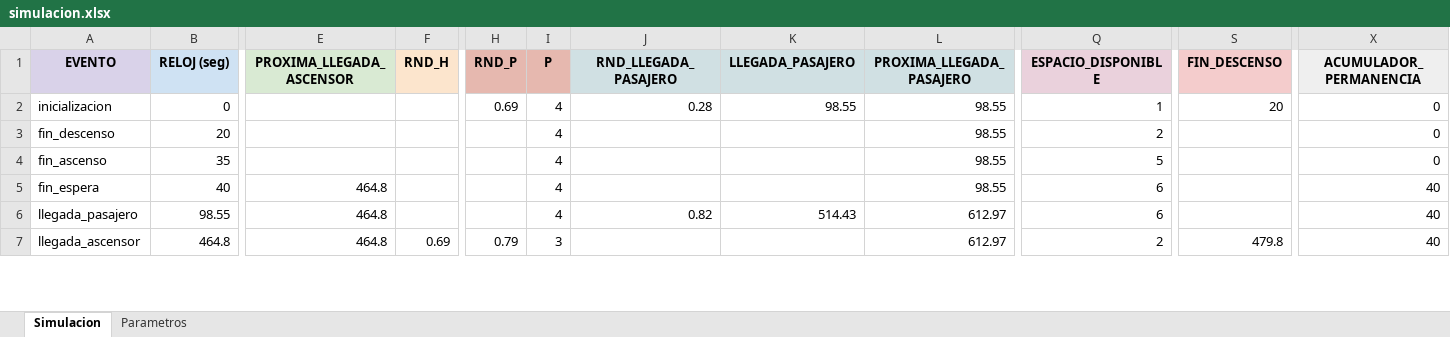
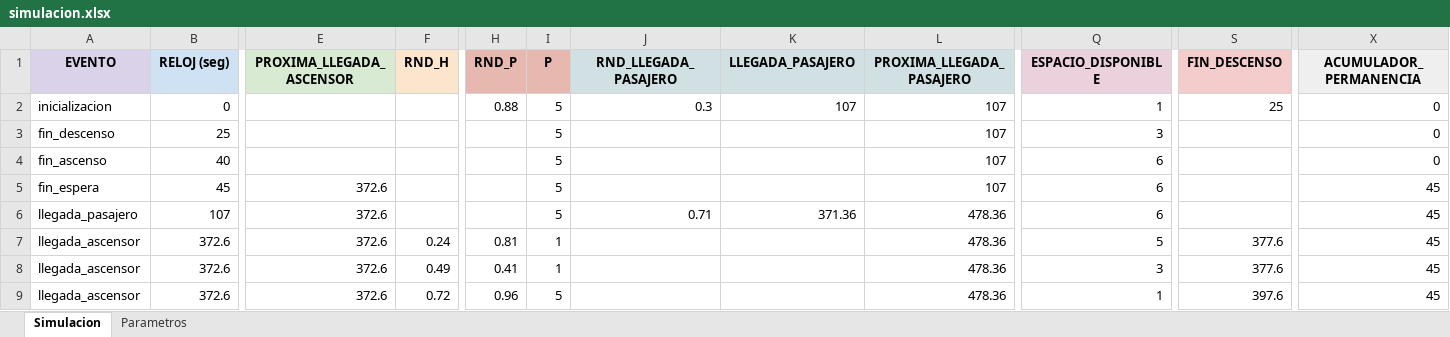
Before and after one commit to Camila-Carrizo/tp_final, an Excel workbook: salida/simulacion.xlsx, sheet Simulacion, drawn as a sheet; only a part is shown, gaps mark what is left out; values as stored, in another font and other column widths than the file's, no borders; rows hold the shown columns only; the diff covers the shown part only; the diff names each change by its address in the sheet, - before the commit and + after, or states it on an @@ line.

```diff
--- a/salida/simulacion.xlsx (sheet Simulacion)
+++ b/salida/simulacion.xlsx (sheet Simulacion)
-H2 (RND_P): 0.69
+H2 (RND_P): 0.88
-I2:I6 (P): 4
+I2:I6 (P): 5
-J2 (RND_LLEGADA_PASAJERO): 0.28
+J2 (RND_LLEGADA_PASAJERO): 0.3
-K2 (LLEGADA_PASAJERO): 98.55
+K2 (LLEGADA_PASAJERO): 107
-L2:L5 (PROXIMA_LLEGADA_PASAJERO): 98.55
+L2:L5 (PROXIMA_LLEGADA_PASAJERO): 107
-S2 (FIN_DESCENSO): 20
+S2 (FIN_DESCENSO): 25
-B3 (RELOJ (seg)): 20
+B3 (RELOJ (seg)): 25
-Q3 (ESPACIO_DISPONIBLE): 2
+Q3 (ESPACIO_DISPONIBLE): 3
-B4 (RELOJ (seg)): 35
+B4 (RELOJ (seg)): 40
-Q4 (ESPACIO_DISPONIBLE): 5
+Q4 (ESPACIO_DISPONIBLE): 6
-B5 (RELOJ (seg)): 40
+B5 (RELOJ (seg)): 45
-E5:E7 (PROXIMA_LLEGADA_ASCENSOR): 464.8
+E5:E7 (PROXIMA_LLEGADA_ASCENSOR): 372.6
-X5:X7 (ACUMULADOR_PERMANENCIA): 40
+X5:X7 (ACUMULADOR_PERMANENCIA): 45
-B6 (RELOJ (seg)): 98.55
+B6 (RELOJ (seg)): 107
-J6 (RND_LLEGADA_PASAJERO): 0.82
+J6 (RND_LLEGADA_PASAJERO): 0.71
-K6 (LLEGADA_PASAJERO): 514.43
+K6 (LLEGADA_PASAJERO): 371.36
-L6:L7 (PROXIMA_LLEGADA_PASAJERO): 612.97
+L6:L7 (PROXIMA_LLEGADA_PASAJERO): 478.36
-B7 (RELOJ (seg)): 464.8
+B7 (RELOJ (seg)): 372.6
-F7 (RND_H): 0.69
+F7 (RND_H): 0.24
-H7 (RND_P): 0.79
+H7 (RND_P): 0.81
-I7 (P): 3
+I7 (P): 1
-Q7 (ESPACIO_DISPONIBLE): 2
+Q7 (ESPACIO_DISPONIBLE): 5
-S7 (FIN_DESCENSO): 479.8
+S7 (FIN_DESCENSO): 377.6
+row 8: llegada_ascensor | 372.6 | 372.6 | 0.49 | 0.41 | 1 |  |  | 478.36 | 3 | 377.6 | 45
+row 9: llegada_ascensor | 372.6 | 372.6 | 0.72 | 0.96 | 5 |  |  | 478.36 | 1 | 397.6 | 45
```
Also changed, not shown: 7 added rows, 9 removed rows and 45 edited cells elsewhere in this sheet, sheet Parametros, 4 other files.
